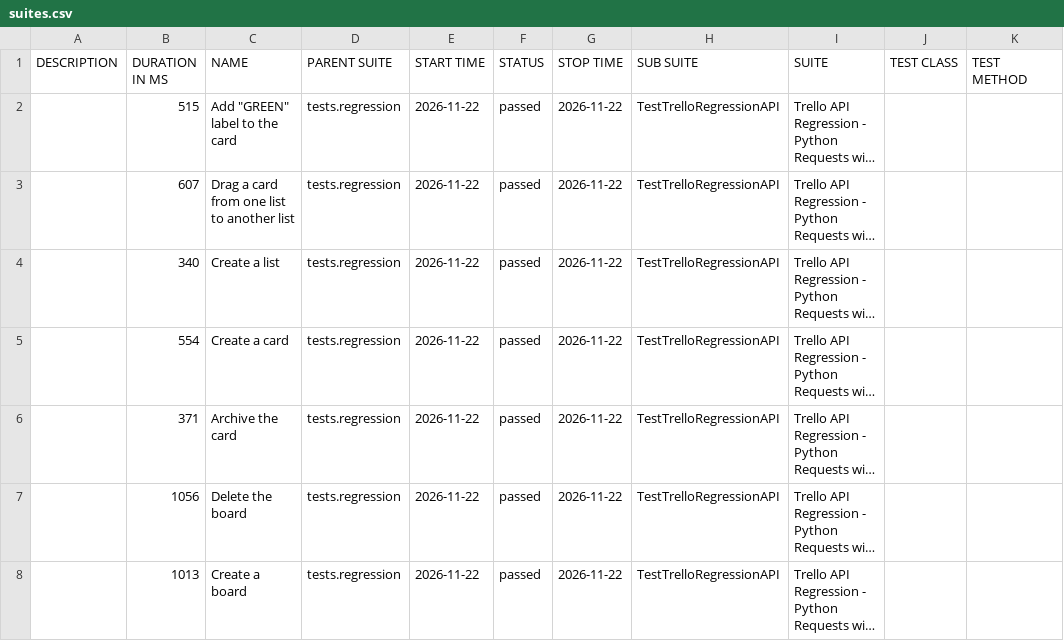
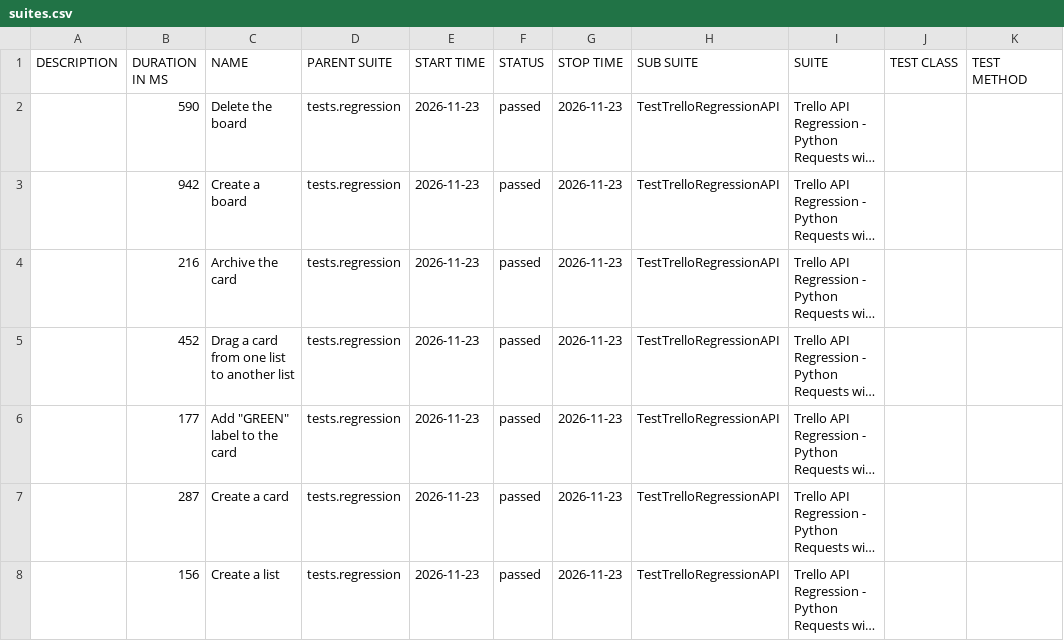
Before and after one commit to vkqapro/pythonRequestsAPI, a CSV file: data/suites.csv, drawn as a sheet; long unchanged cells end in …; the diff names each change by its address in the sheet, - before the commit and + after, or states it on an @@ line.

```diff
--- a/data/suites.csv
+++ b/data/suites.csv
-B2 (DURATION IN MS): 515
+B2 (DURATION IN MS): 590
-C2 (NAME): Add "GREEN" label to the card
+C2 (NAME): Delete the board
-E2:E8 (START TIME): 2026-11-22
+E2:E8 (START TIME): 2026-11-23
-G2:G8 (STOP TIME): 2026-11-22
+G2:G8 (STOP TIME): 2026-11-23
-B3 (DURATION IN MS): 607
+B3 (DURATION IN MS): 942
-C3 (NAME): Drag a card from one list to another list
+C3 (NAME): Create a board
-B4 (DURATION IN MS): 340
+B4 (DURATION IN MS): 216
-C4 (NAME): Create a list
+C4 (NAME): Archive the card
-B5 (DURATION IN MS): 554
+B5 (DURATION IN MS): 452
-C5 (NAME): Create a card
+C5 (NAME): Drag a card from one list to another list
-B6 (DURATION IN MS): 371
+B6 (DURATION IN MS): 177
-C6 (NAME): Archive the card
+C6 (NAME): Add "GREEN" label to the card
-B7 (DURATION IN MS): 1056
+B7 (DURATION IN MS): 287
-C7 (NAME): Delete the board
+C7 (NAME): Create a card
-B8 (DURATION IN MS): 1013
+B8 (DURATION IN MS): 156
-C8 (NAME): Create a board
+C8 (NAME): Create a list
```
Also changed, not shown: 28 other files.
